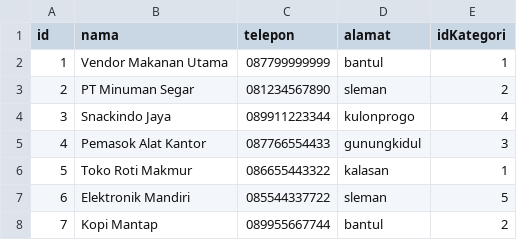
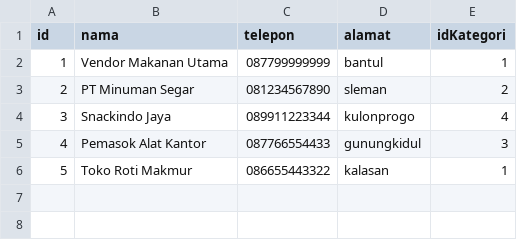
Before and after one commit to Dzakiyaadila/Tugas_Akhir, a CSV file: data/supplier.csv, drawn as a sheet; the diff names each change by its address in the sheet, - before the commit and + after, or states it on an @@ line.

```diff
--- a/data/supplier.csv
+++ b/data/supplier.csv
-row 7: 6 | Elektronik Mandiri | 085544337722 | sleman | 5
-row 8: 7 | Kopi Mantap | 089955667744 | bantul | 2
```
Also changed, not shown: data/menu_data.csv, 4 other files.
